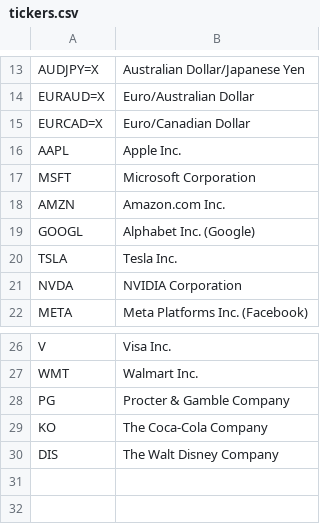
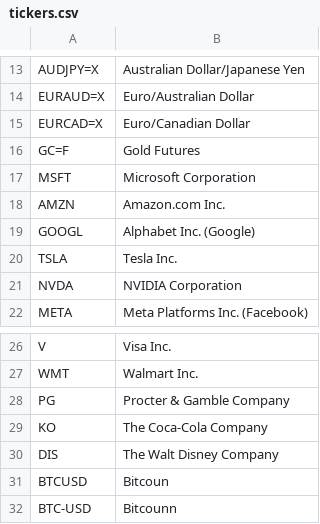
Before and after one commit to thiagosucupira/bang-indicators-backtests, a CSV file: backend/app/tickers.csv, drawn as a sheet; only a part is shown, gaps mark what is left out; removed rows and columns are numbered as before the commit, all else as after; the diff names each change by its address in the sheet, - before the commit and + after, or states it on an @@ line.

```diff
--- a/backend/app/tickers.csv
+++ b/backend/app/tickers.csv
-row 16: AAPL | Apple Inc.
+row 16: GC=F | Gold Futures
+row 31: BTCUSD | Bitcoun
+row 32: BTC-USD | Bitcounn
```
Also changed, not shown: 11 other files.
